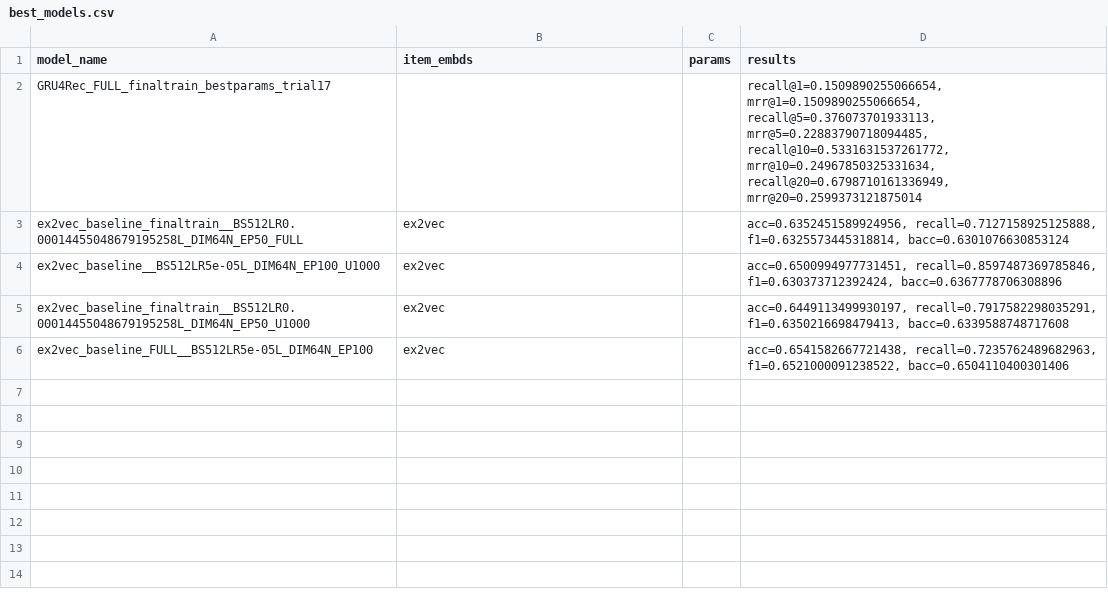
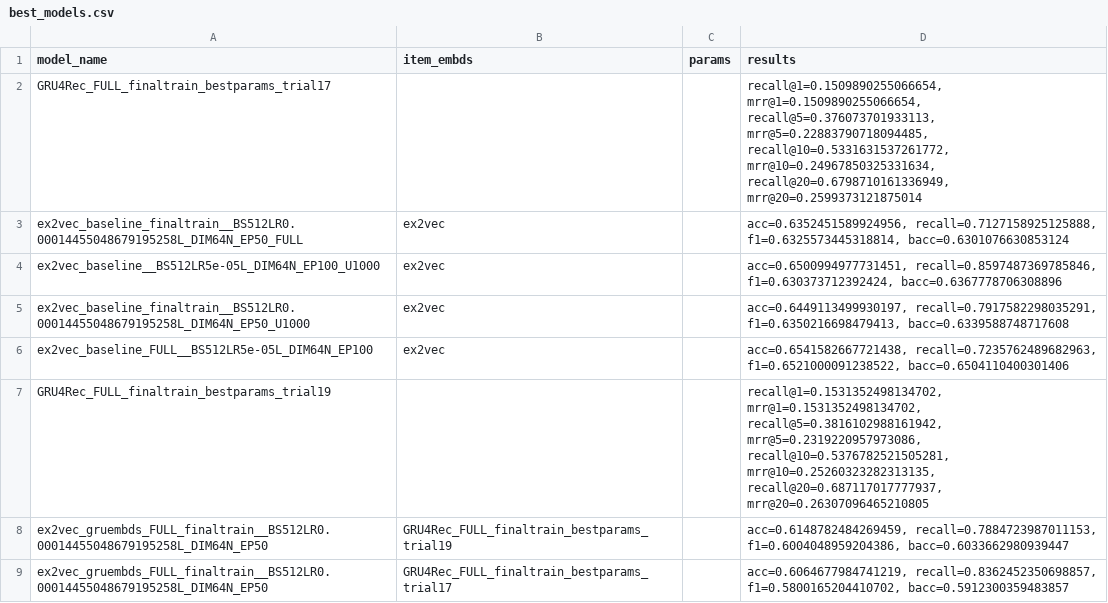
Before and after one commit to Laura-Legat/Practical-Work-AI, a CSV file: results/best_models.csv, drawn as a sheet; the diff names each change by its address in the sheet, - before the commit and + after, or states it on an @@ line.

Commit message:
Comb 1 run with optimized versions on trial17 and trial19 of gru4rec

```diff
--- a/results/best_models.csv
+++ b/results/best_models.csv
+row 7: GRU4Rec_FULL_finaltrain_bestparams_trial19 |  |  | recall@1=0.1531352498134702, mrr@1=0.1531352498134702, recall@5=0.3816102988161942, mrr@5=0.2319220957973086, recall@10=0.5376782521505281, mrr@10=0.25260323282313135, recall@20=0.687117017777937, mrr@20=0.26307096465210805
+row 8: ex2vec_gruembds_FULL_finaltrain__BS512LR0.00014455048679195258L_DIM64N_EP50 | GRU4Rec_FULL_finaltrain_bestparams_trial19 |  | acc=0.6148782484269459, recall=0.7884723987011153, f1=0.6004048959204386, bacc=0.6033662980939447
+row 9: ex2vec_gruembds_FULL_finaltrain__BS512LR0.00014455048679195258L_DIM64N_EP50 | GRU4Rec_FULL_finaltrain_bestparams_trial17 |  | acc=0.6064677984741219, recall=0.8362452350698857, f1=0.5800165204410702, bacc=0.5912300359483857
```
Also changed, not shown: 1 other file.
